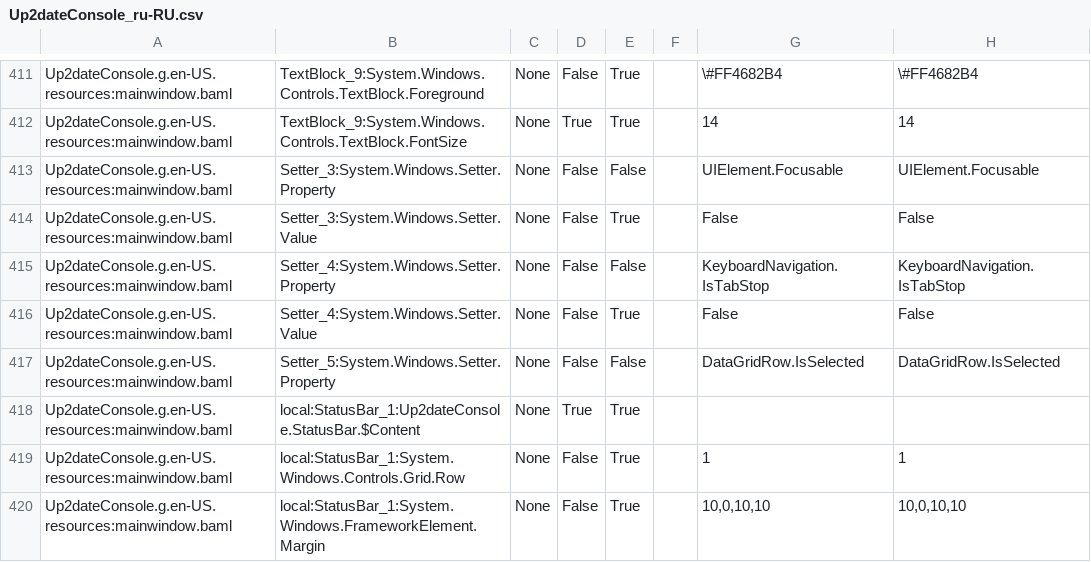
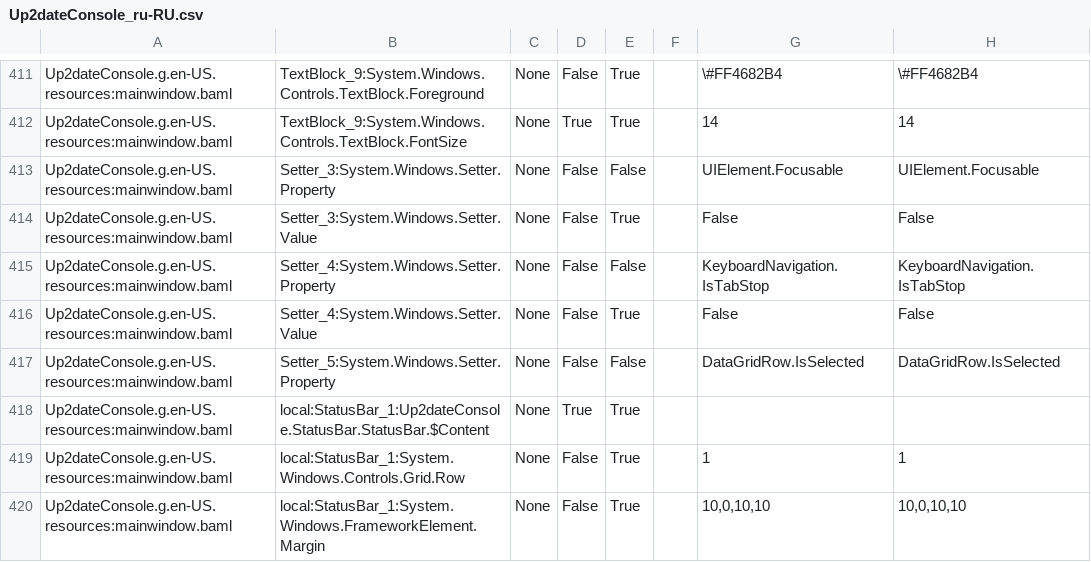
Before and after one commit to rtsoft-sdc/up2date-win, a CSV file: Up2dateService/Up2dateConsole/Localization/Up2dateConsole_ru-RU.csv, drawn as a sheet; only a part is shown, gaps mark what is left out; the diff covers the shown part only.

```diff
--- a/Up2dateService/Up2dateConsole/Localization/Up2dateConsole_ru-RU.csv
+++ b/Up2dateService/Up2dateConsole/Localization/Up2dateConsole_ru-RU.csv
@@ -417,3 +417,3 @@ Up2dateConsole.g.en-US.resources:mainwindow.baml,Setter_4:System.Windows.Setter.
 Up2dateConsole.g.en-US.resources:mainwindow.baml,Setter_5:System.Windows.Setter.Property,None,False,False,,DataGridRow.IsSelected,DataGridRow.IsSelected,
-Up2dateConsole.g.en-US.resources:mainwindow.baml,local:StatusBar_1:Up2dateConsole.StatusBar.$Content,None,True,True,,,,
+Up2dateConsole.g.en-US.resources:mainwindow.baml,local:StatusBar_1:Up2dateConsole.StatusBar.StatusBar.$Content,None,True,True,,,,
 Up2dateConsole.g.en-US.resources:mainwindow.baml,local:StatusBar_1:System.Windows.Controls.Grid.Row,None,False,True,,1,1,
```
Also changed, not shown: 47 moved rows and 3 edited cells elsewhere in this file, 17 other files.
